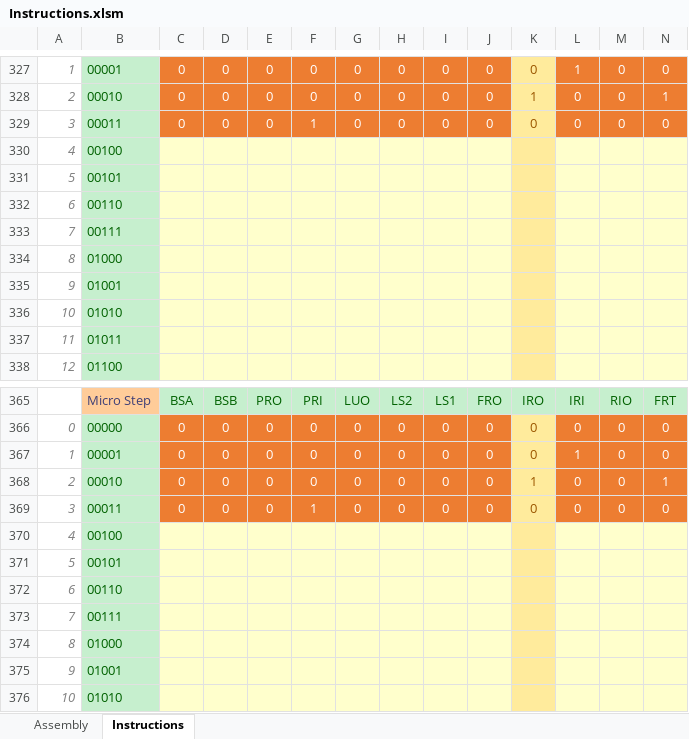
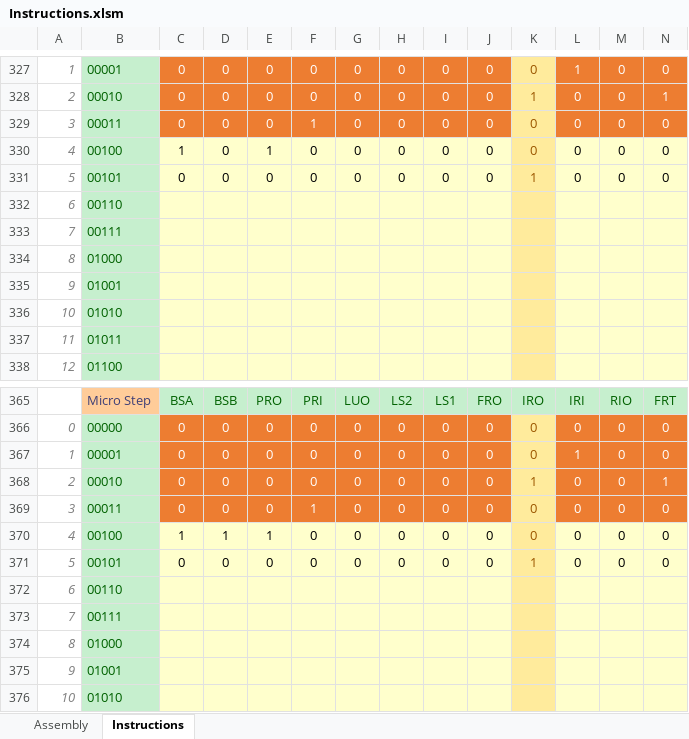
Before and after one commit to namrag10/8-BitComputer, an Excel workbook: Instructions.xlsm, sheet Instructions, drawn as a sheet; only a part is shown, gaps mark what is left out; values as stored, in another font and other column widths than the file's, no borders; conditional formats not drawn; removed rows and columns are numbered as before the commit, all else as after; rows hold the shown columns only; the diff covers the shown part only; the diff names each change by its address in the sheet, - before the commit and + after, or states it on an @@ line.

Commit message:
Updated spreadsheet and overwritten XOR gate for overflow on subtract

```diff
--- a/Instructions.xlsm (sheet Instructions)
+++ b/Instructions.xlsm (sheet Instructions)
-row 330: 4 | 00100
-row 331: 5 | 00101
+row 330: 4 | 00100 | 1 | 0 | 1 | 0 | 0 | 0 | 0 | 0 | 0 | 0 | 0 | 0
+row 331: 5 | 00101 | 0 | 0 | 0 | 0 | 0 | 0 | 0 | 0 | 1 | 0 | 0 | 0
-row 370: 4 | 00100
-row 371: 5 | 00101
+row 370: 4 | 00100 | 1 | 1 | 1 | 0 | 0 | 0 | 0 | 0 | 0 | 0 | 0 | 0
+row 371: 5 | 00101 | 0 | 0 | 0 | 0 | 0 | 0 | 0 | 0 | 1 | 0 | 0 | 0
```
Also changed, not shown: 87 added rows, 7 removed rows, 3 moved rows and 12 edited cells elsewhere in this sheet, sheet Assembly, 4 other files.
